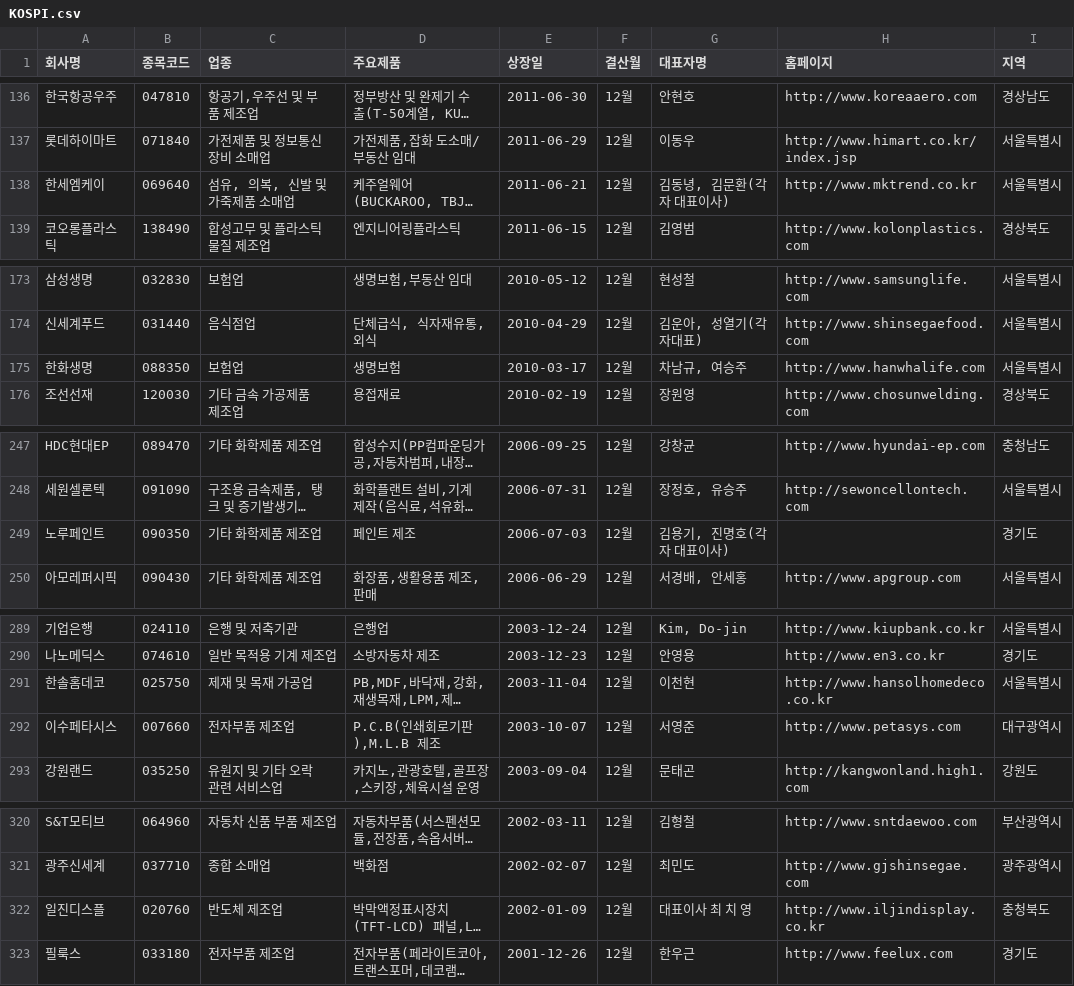
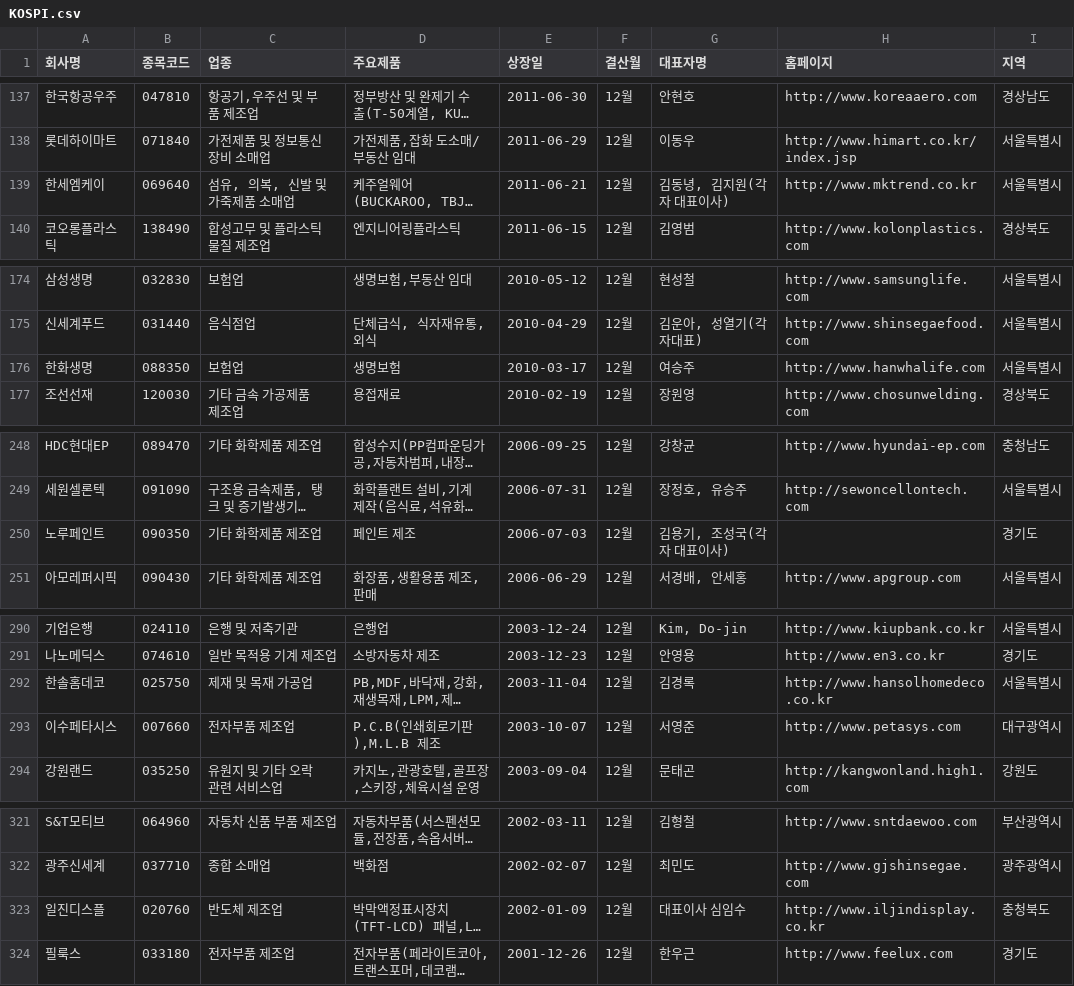
Before and after one commit to bluewow/ServiceJUJU, a CSV file: mainProject/WebContent/fileUpload/KOSPI.csv, drawn as a sheet; only a part is shown, gaps mark what is left out; long unchanged cells end in …; addresses are those after the commit; the diff covers the shown part only; the diff names each change by its address in the sheet, - before the commit and + after, or states it on an @@ line.

```diff
--- a/mainProject/WebContent/fileUpload/KOSPI.csv
+++ b/mainProject/WebContent/fileUpload/KOSPI.csv
-G139 (대표자명): 김동녕, 김문환(각자 대표이사)
+G139 (대표자명): 김동녕, 김지원(각자 대표이사)
-G176 (대표자명): 차남규, 여승주
+G176 (대표자명): 여승주
-G250 (대표자명): 김용기, 진명호(각자 대표이사)
+G250 (대표자명): 김용기, 조성국(각자 대표이사)
-G292 (대표자명): 이천현
+G292 (대표자명): 김경록
-G323 (대표자명): 대표이사 최 치 영
+G323 (대표자명): 대표이사 심임수
```
Also changed, not shown: 1 added row and 12 edited cells elsewhere in this file, 2 other files.
